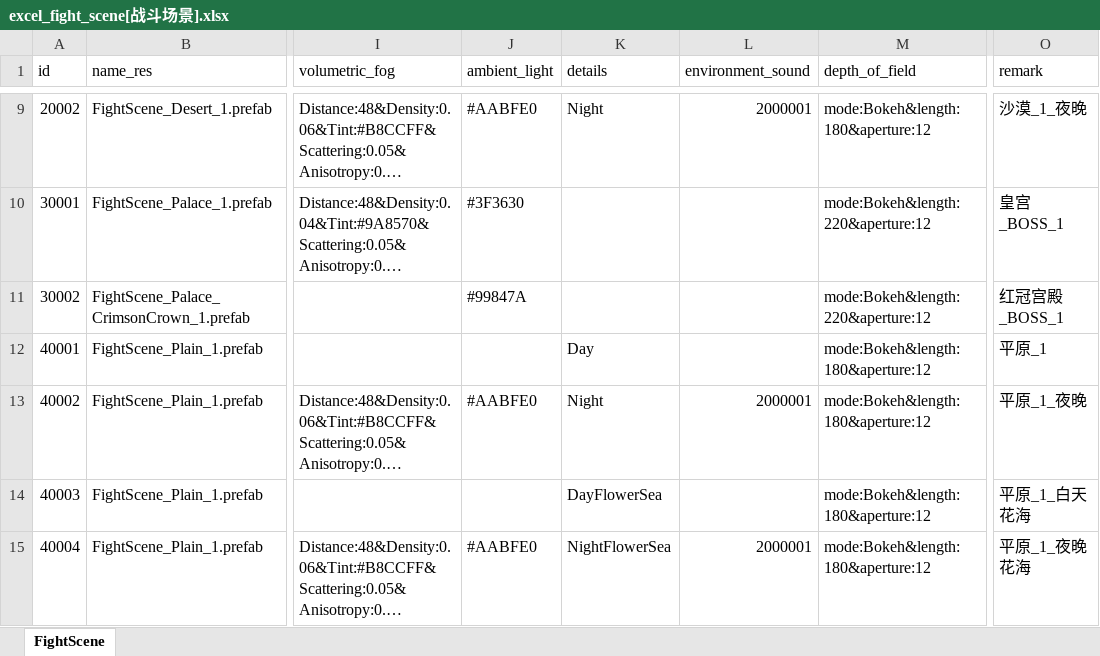
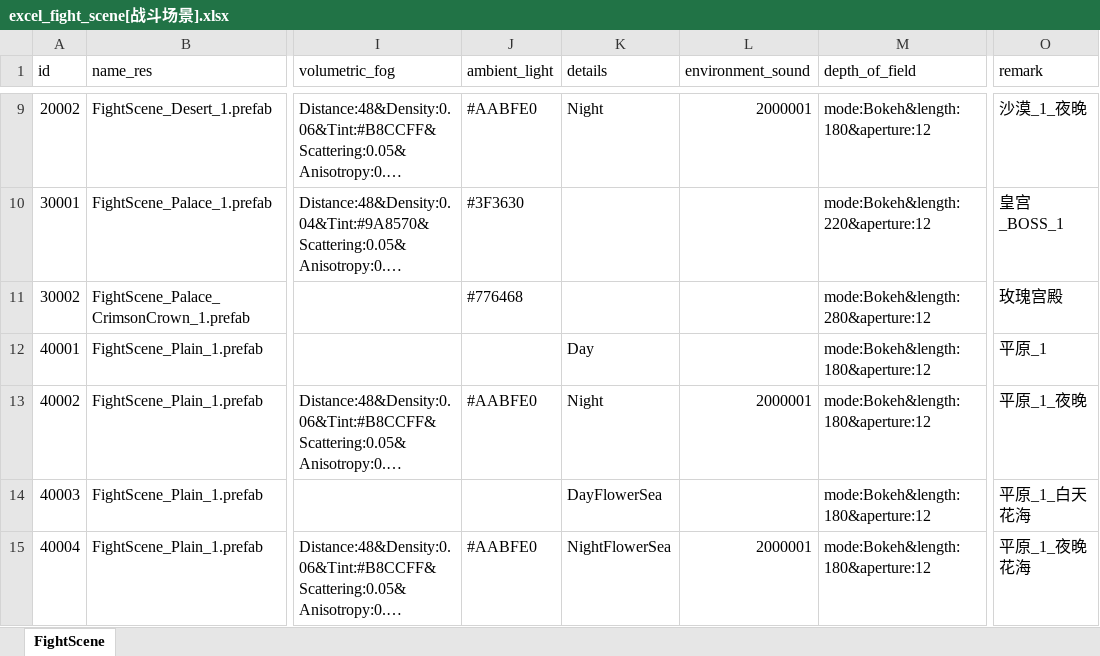
Before and after one commit to wobushiren79/DemonLordRoguelike, an Excel workbook: Demon Lord Roguelike/Assets/Data/Excel/excel_fight_scene[战斗场景].xlsx, sheet FightScene, drawn as a sheet; only a part is shown, gaps mark what is left out; long unchanged cells end in …; values as stored, in another font and other column widths than the file's, no borders; the diff names each change by its address in the sheet, - before the commit and + after, or states it on an @@ line.

```diff
--- a/Demon Lord Roguelike/Assets/Data/Excel/excel_fight_scene[战斗场景].xlsx (sheet FightScene)
+++ b/Demon Lord Roguelike/Assets/Data/Excel/excel_fight_scene[战斗场景].xlsx (sheet FightScene)
-J11 (ambient_light): #99847A
+J11 (ambient_light): #776468
-M11 (depth_of_field): mode:Bokeh&length:220&aperture:12
+M11 (depth_of_field): mode:Bokeh&length:280&aperture:12
-O11 (remark): 红冠宫殿_BOSS_1
+O11 (remark): 玫瑰宫殿
```
Also changed, not shown: Demon Lord Roguelike/Assets/Data/Excel/excel_fight_type_conquer_info[战斗-征服模式].xlsx, 27 other files.
